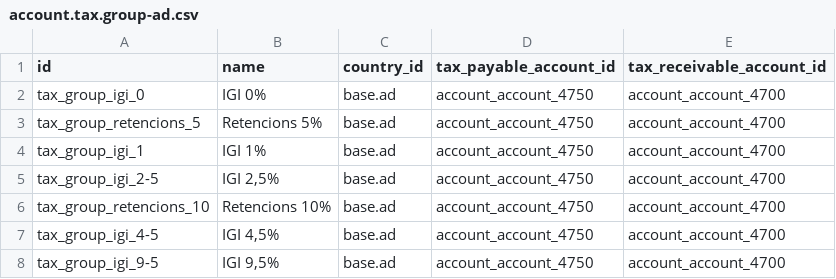
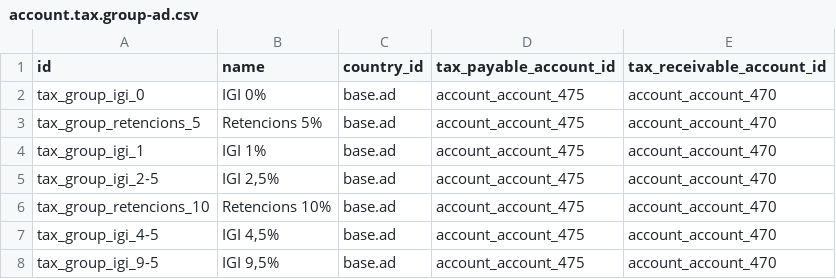
Before and after one commit to B10Serveis/odoo-B10, a CSV file: l10n_ad/data/template/account.tax.group-ad.csv, drawn as a sheet.

```diff
--- a/l10n_ad/data/template/account.tax.group-ad.csv
+++ b/l10n_ad/data/template/account.tax.group-ad.csv
@@ -1,8 +1,8 @@
 id,name,country_id,tax_payable_account_id,tax_receivable_account_id
-tax_group_igi_0,IGI 0%,base.ad,account_account_4750,account_account_4700
-tax_group_retencions_5,Retencions 5%,base.ad,account_account_4750,account_account_4700
-tax_group_igi_1,IGI 1%,base.ad,account_account_4750,account_account_4700
-tax_group_igi_2-5,"IGI 2,5%",base.ad,account_account_4750,account_account_4700
-tax_group_retencions_10,Retencions 10%,base.ad,account_account_4750,account_account_4700
-tax_group_igi_4-5,"IGI 4,5%",base.ad,account_account_4750,account_account_4700
-tax_group_igi_9-5,"IGI 9,5%",base.ad,account_account_4750,account_account_4700
+tax_group_igi_0,IGI 0%,base.ad,account_account_475,account_account_470
+tax_group_retencions_5,Retencions 5%,base.ad,account_account_475,account_account_470
+tax_group_igi_1,IGI 1%,base.ad,account_account_475,account_account_470
+tax_group_igi_2-5,"IGI 2,5%",base.ad,account_account_475,account_account_470
+tax_group_retencions_10,Retencions 10%,base.ad,account_account_475,account_account_470
+tax_group_igi_4-5,"IGI 4,5%",base.ad,account_account_475,account_account_470
+tax_group_igi_9-5,"IGI 9,5%",base.ad,account_account_475,account_account_470
```
Also changed, not shown: l10n_ad/data/template/account.tax-ad.csv.
